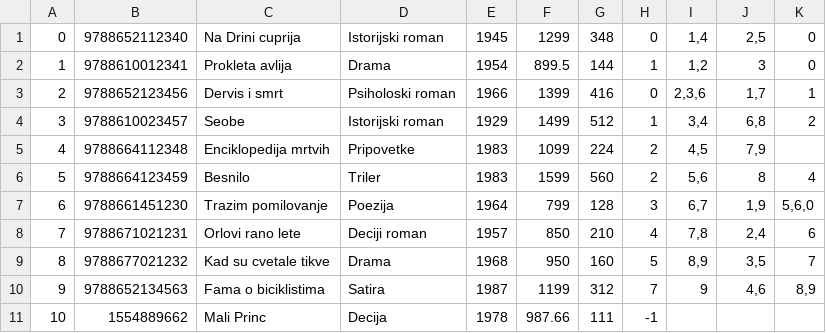
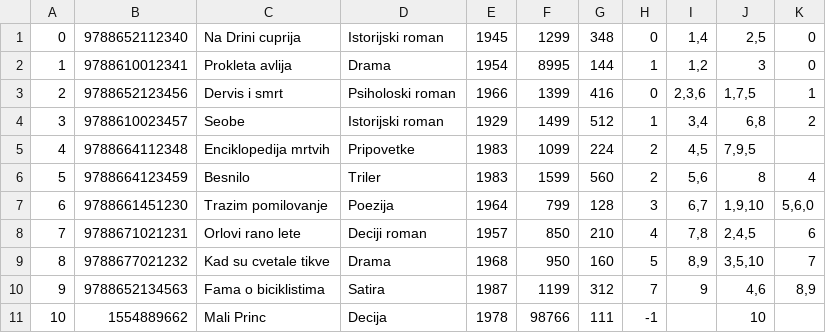
Before and after one commit to dacyrsh/SajamKnjiga, a CSV file: Core/Data/knjige.csv, drawn as a sheet.

```diff
--- a/Core/Data/knjige.csv
+++ b/Core/Data/knjige.csv
@@ -1,11 +1,11 @@
 0|9788652112340|Na Drini cuprija|Istorijski roman|1945|1299|348|0|1,4|2,5|0
-1|9788610012341|Prokleta avlija|Drama|1954|899.5|144|1|1,2|3|0
-2|9788652123456|Dervis i smrt|Psiholoski roman|1966|1399|416|0|2,3,6|1,7|1
+1|9788610012341|Prokleta avlija|Drama|1954|8995|144|1|1,2|3|0
+2|9788652123456|Dervis i smrt|Psiholoski roman|1966|1399|416|0|2,3,6|1,7,5|1
 3|9788610023457|Seobe|Istorijski roman|1929|1499|512|1|3,4|6,8|2
-4|9788664112348|Enciklopedija mrtvih|Pripovetke|1983|1099|224|2|4,5|7,9|
+4|9788664112348|Enciklopedija mrtvih|Pripovetke|1983|1099|224|2|4,5|7,9,5|
 5|9788664123459|Besnilo|Triler|1983|1599|560|2|5,6|8|4
-6|9788661451230|Trazim pomilovanje|Poezija|1964|799|128|3|6,7|1,9|5,6,0
-7|9788671021231|Orlovi rano lete|Deciji roman|1957|850|210|4|7,8|2,4|6
-8|9788677021232|Kad su cvetale tikve|Drama|1968|950|160|5|8,9|3,5|7
+6|9788661451230|Trazim pomilovanje|Poezija|1964|799|128|3|6,7|1,9,10|5,6,0
+7|9788671021231|Orlovi rano lete|Deciji roman|1957|850|210|4|7,8|2,4,5|6
+8|9788677021232|Kad su cvetale tikve|Drama|1968|950|160|5|8,9|3,5,10|7
 9|9788652134563|Fama o biciklistima|Satira|1987|1199|312|7|9|4,6|8,9
-10|1554889662|Mali Princ|Decija|1978|987.66|111|-1|||
+10|1554889662|Mali Princ|Decija|1978|98766|111|-1||10|
```
Also changed, not shown: Core/Data/kupovina.csv, Core/Data/posetioci.csv, 2 other files.
